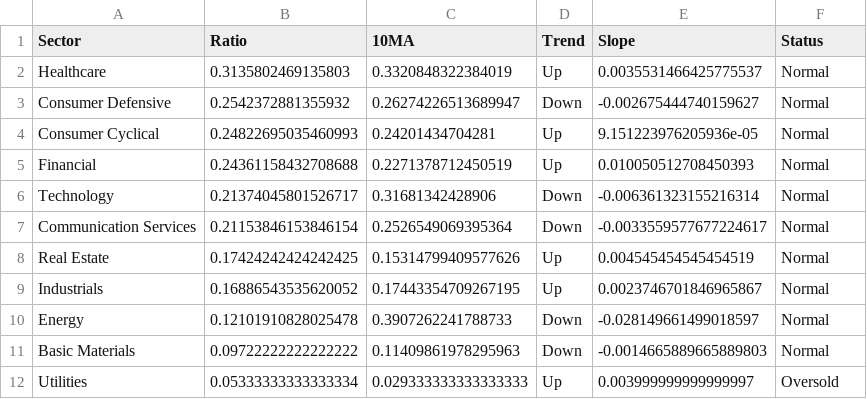
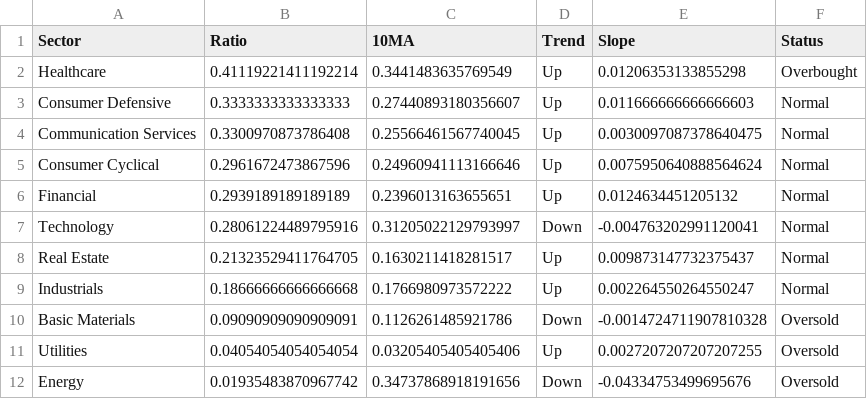
Before and after one commit to tradermonty/uptrend-dashboard, a CSV file: data/sector_summary.csv, drawn as a sheet.

```diff
--- a/data/sector_summary.csv
+++ b/data/sector_summary.csv
@@ -1,12 +1,12 @@
 Sector,Ratio,10MA,Trend,Slope,Status
-Healthcare,0.3135802469135803,0.3320848322384019,Up,0.0035531466425775537,Normal
-Consumer Defensive,0.2542372881355932,0.26274226513689947,Down,-0.002675444740159627,Normal
-Consumer Cyclical,0.24822695035460993,0.24201434704281,Up,9.151223976205936e-05,Normal
-Financial,0.24361158432708688,0.2271378712450519,Up,0.010050512708450393,Normal
-Technology,0.21374045801526717,0.31681342428906,Down,-0.006361323155216314,Normal
-Communication Services,0.21153846153846154,0.2526549069395364,Down,-0.0033559577677224617,Normal
-Real Estate,0.17424242424242425,0.15314799409577626,Up,0.004545454545454519,Normal
-Industrials,0.16886543535620052,0.17443354709267195,Up,0.0023746701846965867,Normal
-Energy,0.12101910828025478,0.3907262241788733,Down,-0.028149661499018597,Normal
-Basic Materials,0.09722222222222222,0.11409861978295963,Down,-0.0014665889665889803,Normal
-Utilities,0.05333333333333334,0.029333333333333333,Up,0.003999999999999997,Oversold
+Healthcare,0.41119221411192214,0.3441483635769549,Up,0.01206353133855298,Overbought
+Consumer Defensive,0.3333333333333333,0.27440893180356607,Up,0.011666666666666603,Normal
+Communication Services,0.3300970873786408,0.25566461567740045,Up,0.0030097087378640475,Normal
+Consumer Cyclical,0.2961672473867596,0.24960941113166646,Up,0.0075950640888564624,Normal
+Financial,0.2939189189189189,0.2396013163655651,Up,0.0124634451205132,Normal
+Technology,0.28061224489795916,0.31205022129793997,Down,-0.004763202991120041,Normal
+Real Estate,0.21323529411764705,0.1630211418281517,Up,0.009873147732375437,Normal
+Industrials,0.18666666666666668,0.1766980973572222,Up,0.002264550264550247,Normal
+Basic Materials,0.09090909090909091,0.1126261485921786,Down,-0.0014724711907810328,Oversold
+Utilities,0.04054054054054054,0.03205405405405406,Up,0.0027207207207207255,Oversold
+Energy,0.01935483870967742,0.34737868918191656,Down,-0.04334753499695676,Oversold
```
Also changed, not shown: data/industry_summary.csv, data/sector_dispersion.csv, 2 other files.
